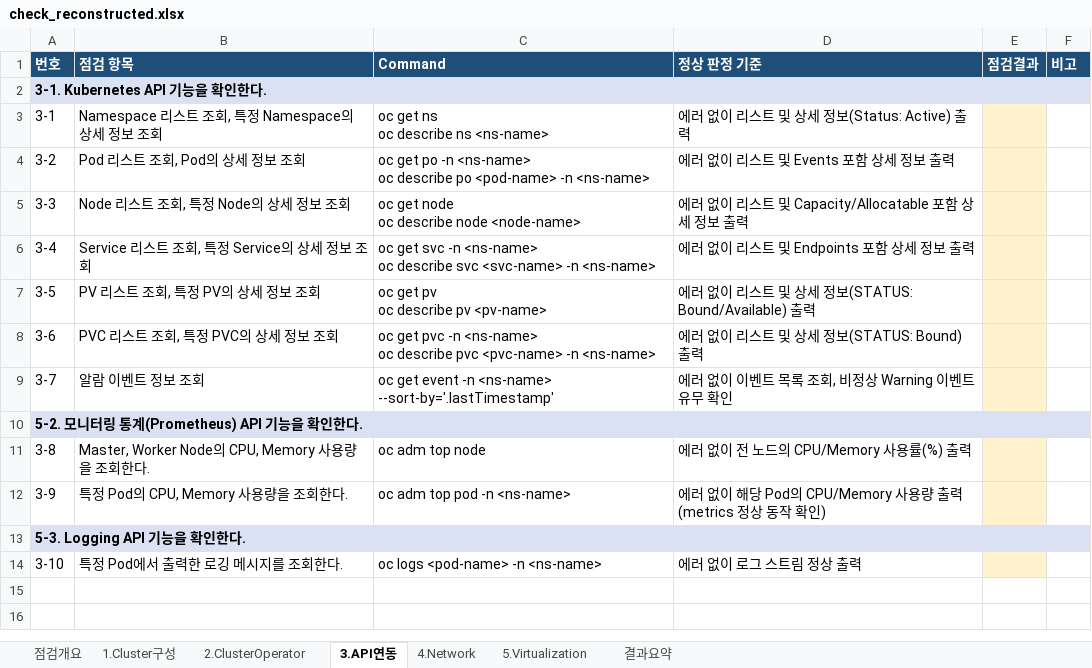
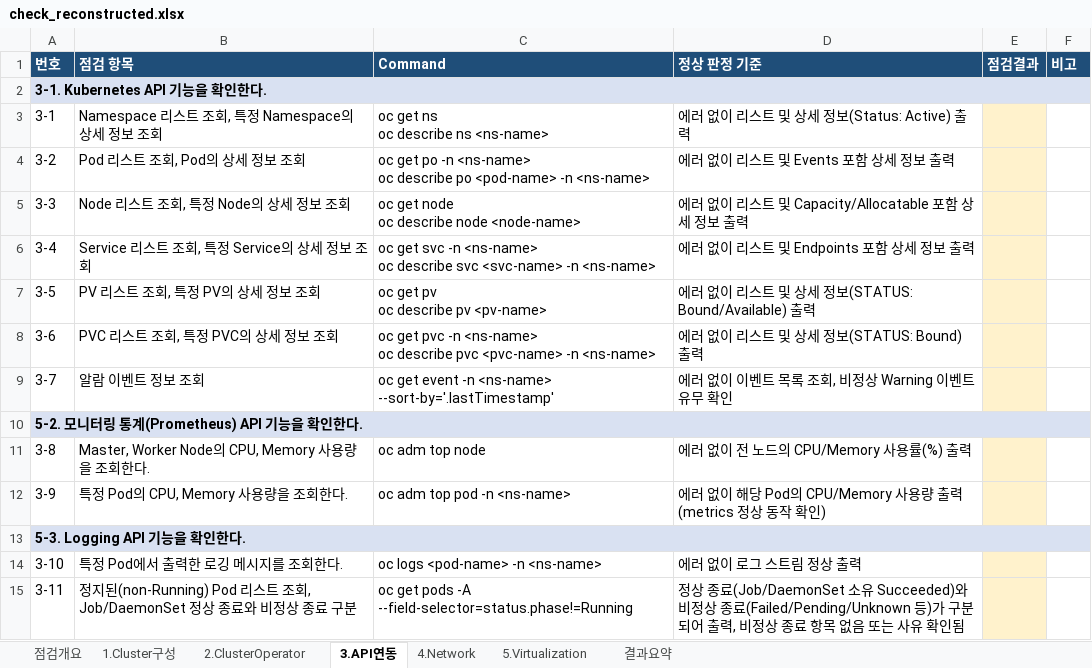
Before and after one commit to yjj3019/claude, an Excel workbook: OV-Maintenance/check_reconstructed.xlsx, sheet 3.API연동, drawn as a sheet; values as stored, in another font and other column widths than the file's, no borders; the diff names each change by its address in the sheet, - before the commit and + after, or states it on an @@ line.

```diff
--- a/OV-Maintenance/check_reconstructed.xlsx (sheet 3.API연동)
+++ b/OV-Maintenance/check_reconstructed.xlsx (sheet 3.API연동)
+row 15: 3-11 | 정지된(non-Running) Pod 리스트 조회, Job/DaemonSet 정상 종료와 비정상 종료 구분 | oc get pods -A --field-selector=status.phase!=Running | 정상 종료(Job/DaemonSet 소유 Succeeded)와 비정상 종료(Failed/Pending/Unknown 등)가 구분되어 출력, 비정상 종료 항목 없음 또는 사유 확인됨
```
Also changed, not shown: sheet 5.Virtualization, 4 other files.
